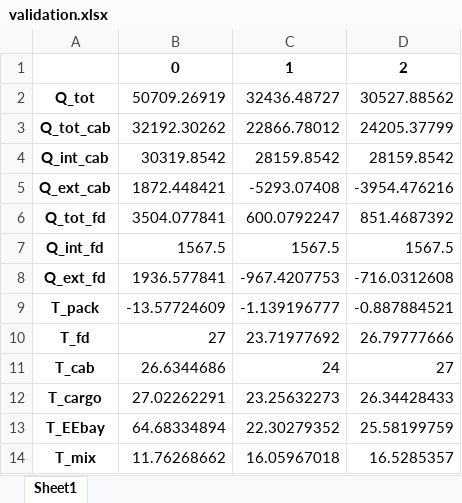
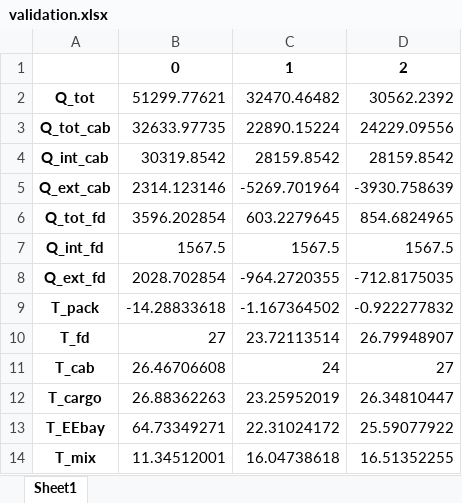
Before and after one commit to Propulsion-Power-TU-Delft/DynTherM, an Excel workbook: PyScripts/output/validation.xlsx, sheet Sheet1, drawn as a sheet; only a part is shown; values as stored, in another font and other column widths than the file's, no borders; the diff covers the shown part only; the diff names each change by its address in the sheet, - before the commit and + after, or states it on an @@ line.

```diff
--- a/PyScripts/output/validation.xlsx (sheet Sheet1)
+++ b/PyScripts/output/validation.xlsx (sheet Sheet1)
-B2: 50709.26919
+B2: 51299.77621
-C2: 32436.48727
+C2: 32470.46482
-D2: 30527.88562
+D2: 30562.2392
-B3: 32192.30262
+B3: 32633.97735
-C3: 22866.78012
+C3: 22890.15224
-D3: 24205.37799
+D3: 24229.09556
-B5: 1872.448421
+B5: 2314.123146
-C5: -5293.07408
+C5: -5269.701964
-D5: -3954.476216
+D5: -3930.758639
-B6: 3504.077841
+B6: 3596.202854
-C6: 600.0792247
+C6: 603.2279645
-D6: 851.4687392
+D6: 854.6824965
-B8: 1936.577841
+B8: 2028.702854
-C8: -967.4207753
+C8: -964.2720355
-D8: -716.0312608
+D8: -712.8175035
-B9: -13.57724609
+B9: -14.28833618
-C9: -1.139196777
+C9: -1.167364502
-D9: -0.887884521
+D9: -0.922277832
-C10: 23.71977692
+C10: 23.72113514
-D10: 26.79777666
+D10: 26.79948907
-B11: 26.6344686
+B11: 26.46706608
-B12: 27.02262291
+B12: 26.88362263
-C12: 23.25632273
+C12: 23.25952019
-D12: 26.34428433
+D12: 26.34810447
-B13: 64.68334894
+B13: 64.73349271
-C13: 22.30279352
+C13: 22.31024172
-D13: 25.58199759
+D13: 25.59077922
-B14: 11.76268662
+B14: 11.34512001
-C14: 16.05967018
+C14: 16.04738618
-D14: 16.5285357
+D14: 16.51352255
```
Also changed, not shown: 34 edited cells elsewhere in this sheet, PyScripts/output/std_day.xlsx, 41 other files.
